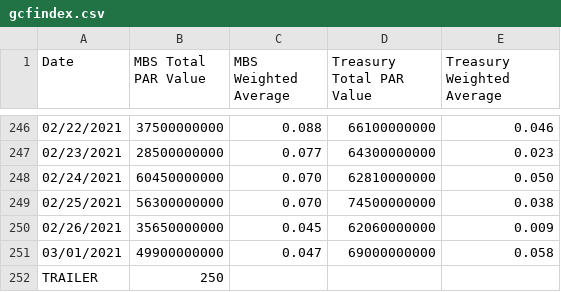
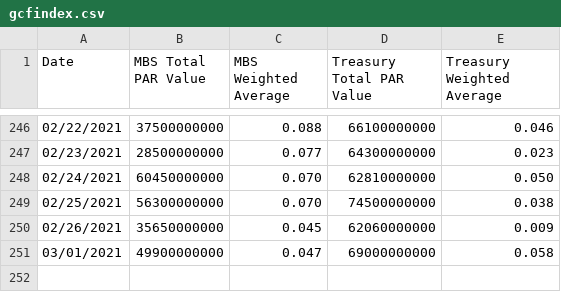
Before and after one commit to pythontrade/apitesting, a CSV file: gcfindex.csv, drawn as a sheet; only a part is shown, gaps mark what is left out.

Commit message:
Update gcfindex.csv
update

```diff
--- a/gcfindex.csv
+++ b/gcfindex.csv
@@ -251,2 +251 @@ Date,MBS Total PAR Value,MBS Weighted Average,Treasury Total PAR Value,Treasury
 03/01/2021,49900000000,  0.047,69000000000,  0.058
-TRAILER,250,,,,,
```
